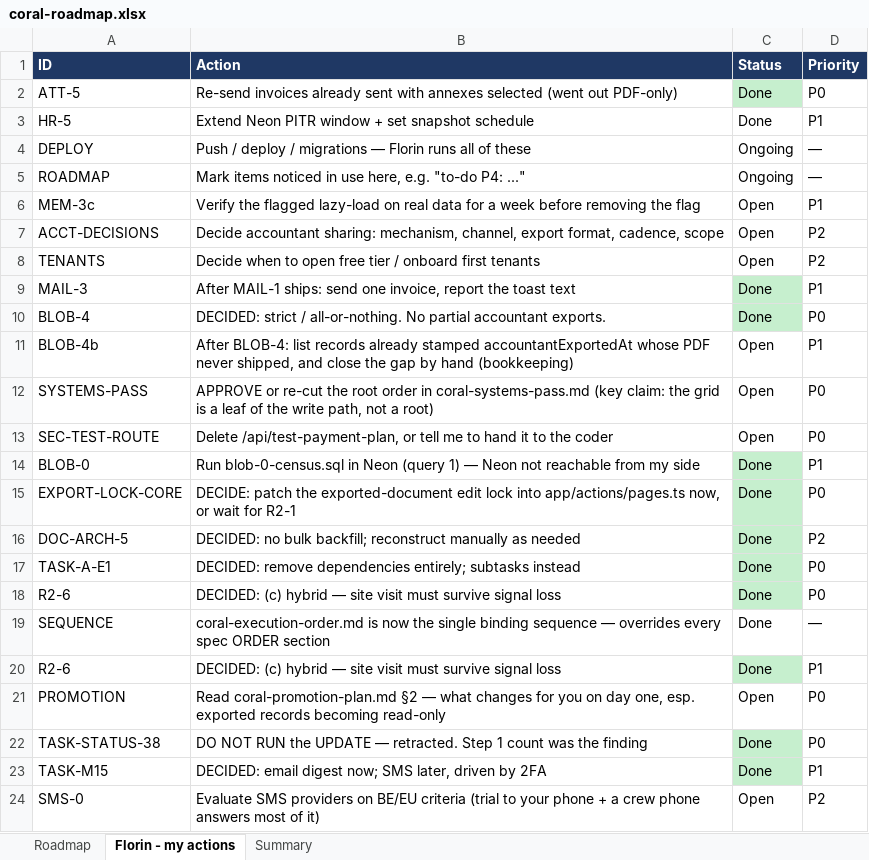
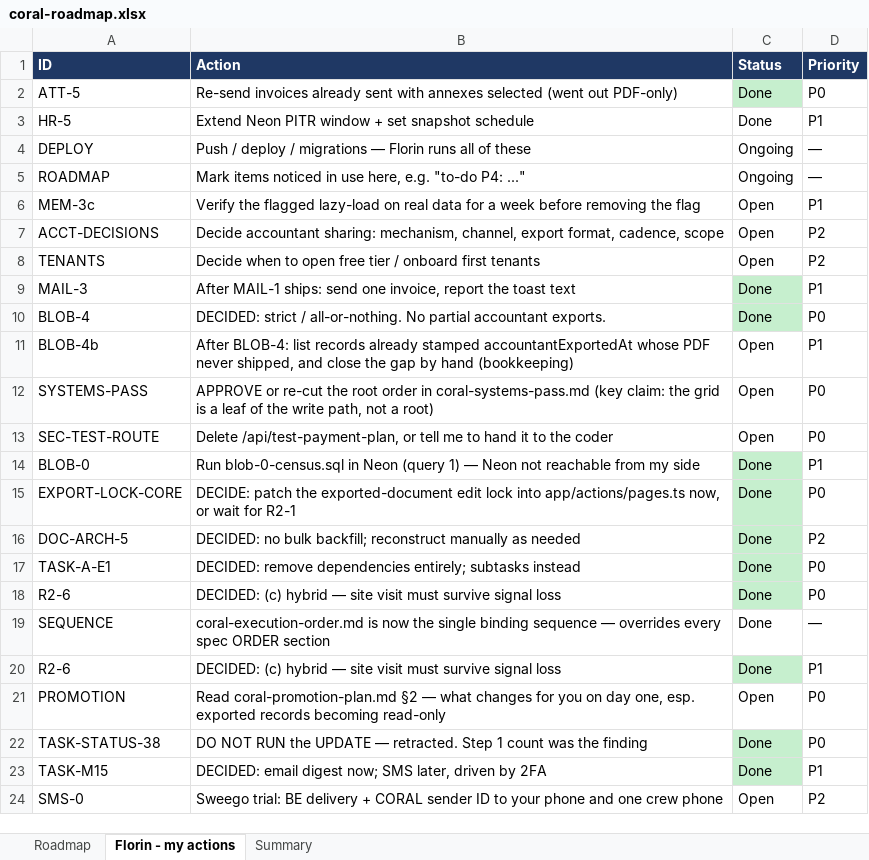
Before and after one commit to FlorinDG/coral-remodeling-pro, an Excel workbook: .agents/coral-roadmap.xlsx, sheet Florin - my actions, drawn as a sheet; values as stored, in another font and other column widths than the file's, no borders; the diff names each change by its address in the sheet, - before the commit and + after, or states it on an @@ line.

```diff
--- a/.agents/coral-roadmap.xlsx (sheet Florin - my actions)
+++ b/.agents/coral-roadmap.xlsx (sheet Florin - my actions)
-B24 (Action): Evaluate SMS providers on BE/EU criteria (trial to your phone + a crew phone answers most of it)
+B24 (Action): Sweego trial: BE delivery + CORAL sender ID to your phone and one crew phone
```
Also changed, not shown: sheet Roadmap, 18 other files.
